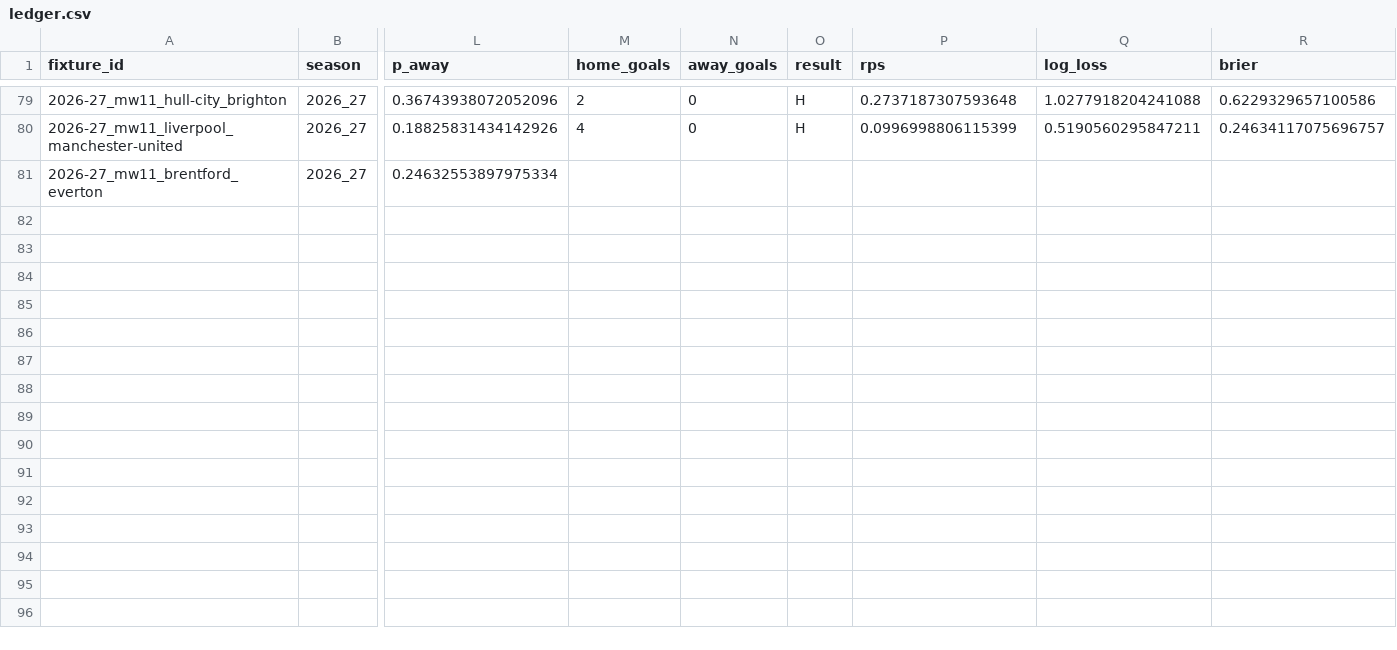
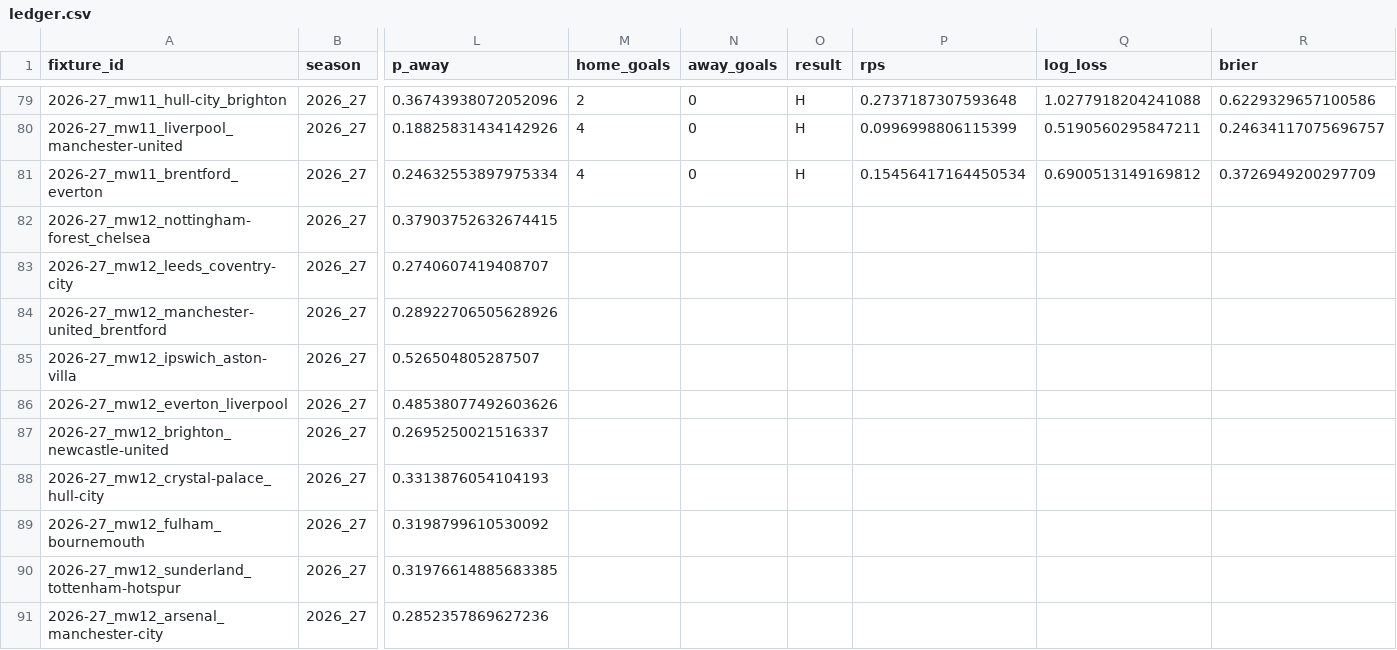
Before and after one commit to aahmed101521/Prekick, a CSV file: predictions/ledger.csv, drawn as a sheet; only a part is shown, gaps mark what is left out; rows hold the shown columns only; the diff names each change by its address in the sheet, - before the commit and + after, or states it on an @@ line.

```diff
--- a/predictions/ledger.csv
+++ b/predictions/ledger.csv
-M81 (home_goals): (empty)
+M81 (home_goals): 4
-N81 (away_goals): (empty)
+N81 (away_goals): 0
-O81 (result): (empty)
+O81 (result): H
-P81 (rps): (empty)
+P81 (rps): 0.15456417164450534
-Q81 (log_loss): (empty)
+Q81 (log_loss): 0.6900513149169812
-R81 (brier): (empty)
+R81 (brier): 0.3726949200297709
+row 82: 2026-27_mw12_nottingham-forest_chelsea | 2026_27 | 0.37903752632674415
+row 83: 2026-27_mw12_leeds_coventry-city | 2026_27 | 0.2740607419408707
+row 84: 2026-27_mw12_manchester-united_brentford | 2026_27 | 0.28922706505628926
+row 85: 2026-27_mw12_ipswich_aston-villa | 2026_27 | 0.526504805287507
+row 86: 2026-27_mw12_everton_liverpool | 2026_27 | 0.48538077492603626
+row 87: 2026-27_mw12_brighton_newcastle-united | 2026_27 | 0.2695250021516337
+row 88: 2026-27_mw12_crystal-palace_hull-city | 2026_27 | 0.3313876054104193
+row 89: 2026-27_mw12_fulham_bournemouth | 2026_27 | 0.3198799610530092
+row 90: 2026-27_mw12_sunderland_tottenham-hotspur | 2026_27 | 0.31976614885683385
+row 91: 2026-27_mw12_arsenal_manchester-city | 2026_27 | 0.2852357869627236
```
Also changed, not shown: 2 other files.
